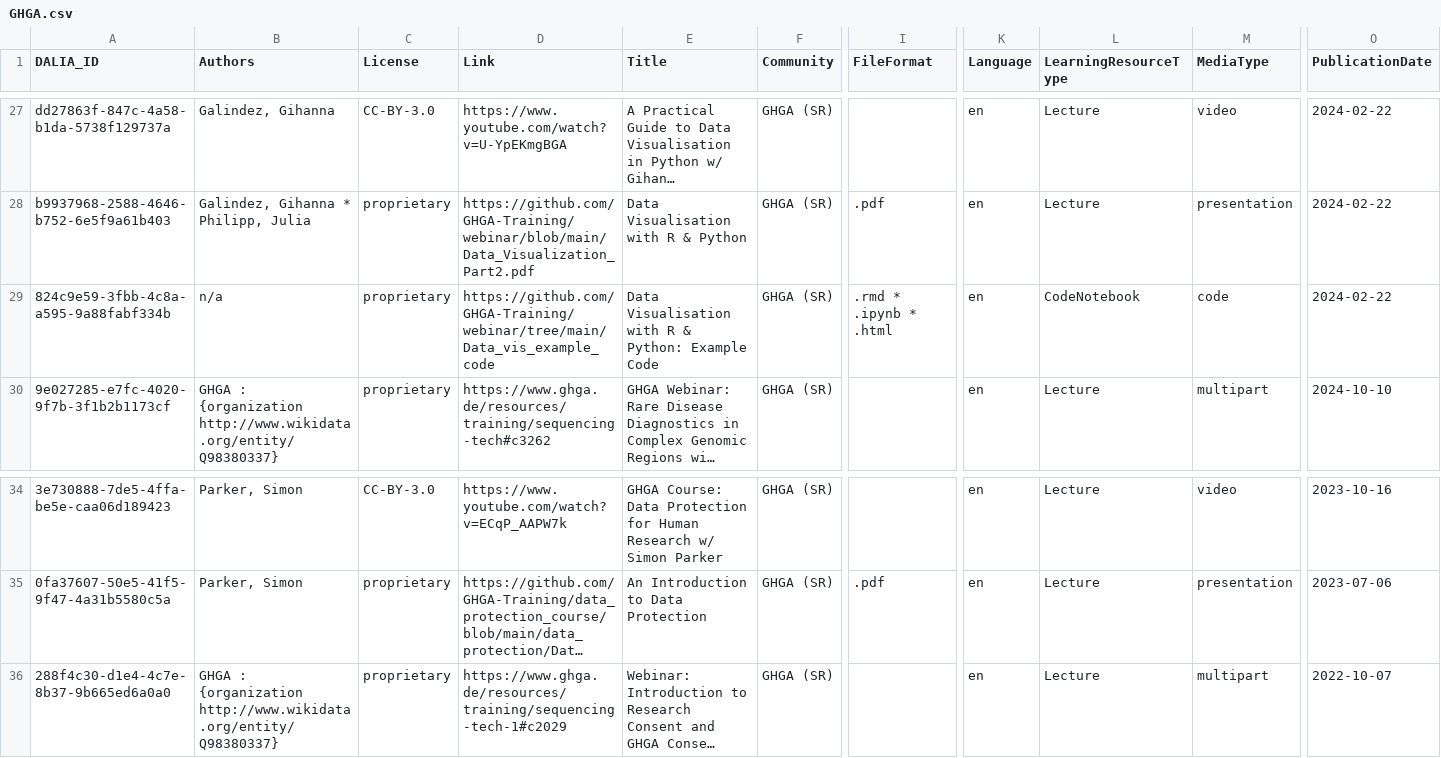
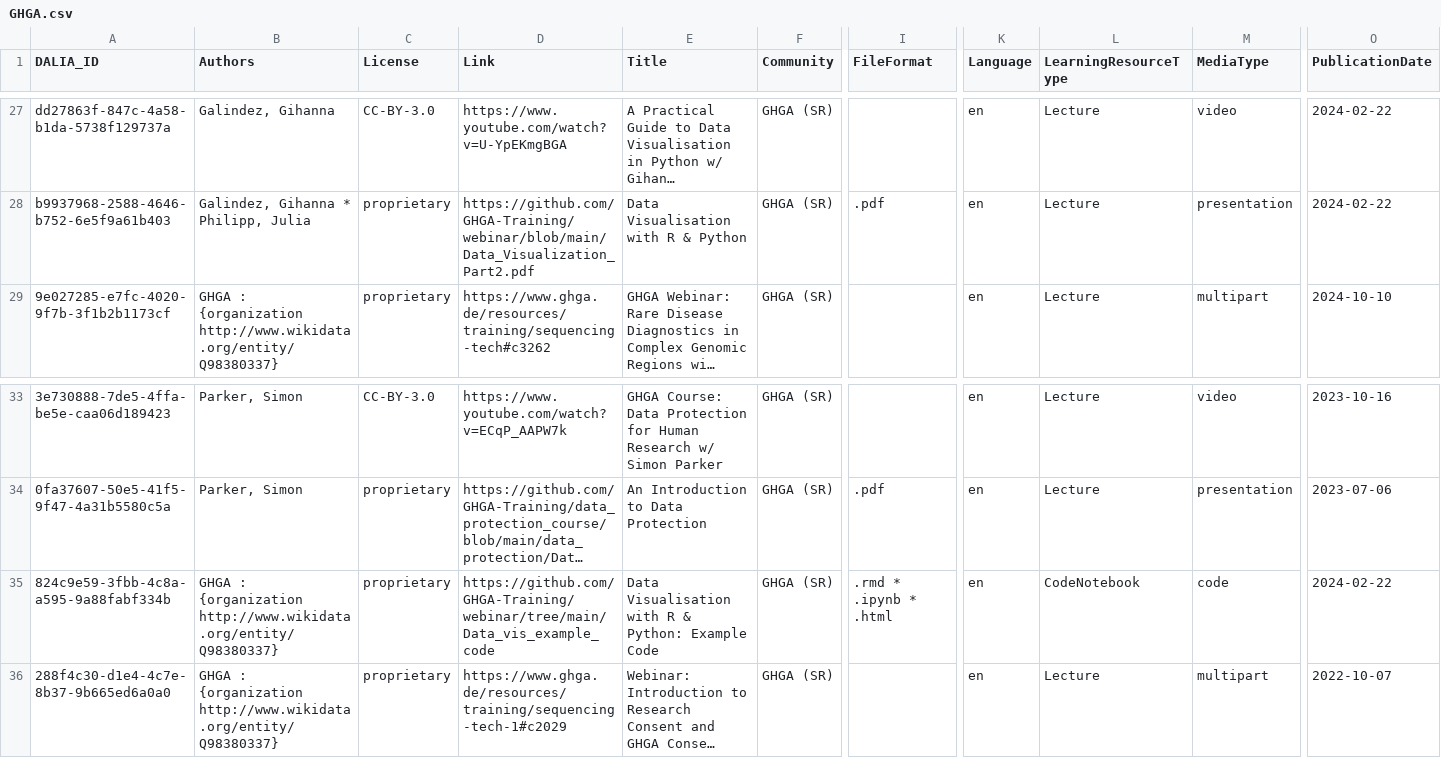
Before and after one commit to data-literacy-alliance/dalia-curation, a CSV file: curation/GHGA.csv, drawn as a sheet; only a part is shown, gaps mark what is left out; long unchanged cells end in …; removed rows and columns are numbered as before the commit, all else as after; rows hold the shown columns only; the diff names each change by its address in the sheet, - before the commit and + after, or states it on an @@ line.

```diff
--- a/curation/GHGA.csv
+++ b/curation/GHGA.csv
-row 29: 824c9e59-3fbb-4c8a-a595-9a88fabf334b | n/a | proprietary | https://github.com/GHGA-Training/webinar/tree/main/Data_vis_example_code | Data Visualisation with R & Python: Example Code | GHGA (SR) | .rmd * .ipynb * .html | en | CodeNotebook | code | 2024-02-22
+row 35: 824c9e59-3fbb-4c8a-a595-9a88fabf334b | GHGA : {organization http://www.wikidata.org/entity/Q98380337} | proprietary | https://github.com/GHGA-Training/webinar/tree/main/Data_vis_example_code | Data Visualisation with R & Python: Example Code | GHGA (SR) | .rmd * .ipynb * .html | en | CodeNotebook | code | 2024-02-22
```
Also changed, not shown: curation/NFDI4Biodiversity_TA1M4.csv, curation/NFDI4Chem.csv, 1 other file.
